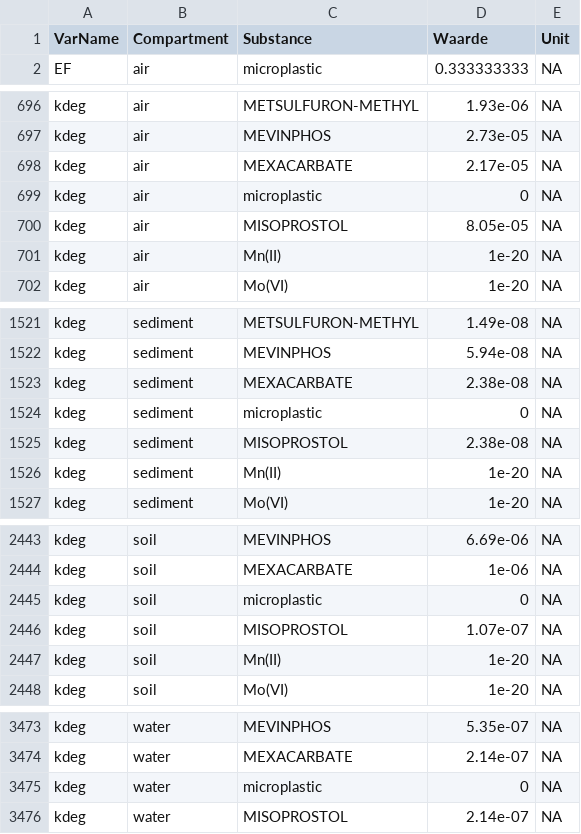
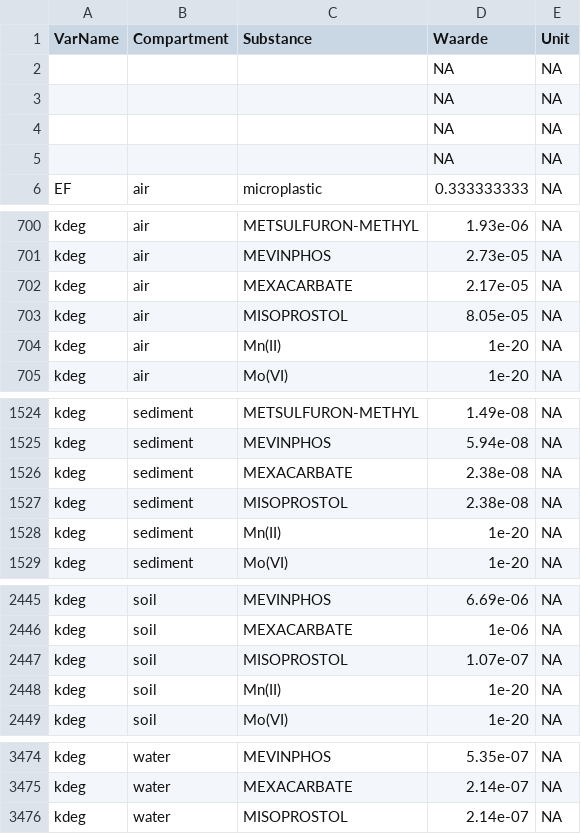
Before and after one commit to rivm-syso/SBooScripts, a CSV file: data/SubstanceCompartments.csv, drawn as a sheet; only a part is shown, gaps mark what is left out; removed rows and columns are numbered as before the commit, all else as after; the diff covers the shown part only; the diff names each change by its address in the sheet, - before the commit and + after, or states it on an @@ line.

```diff
--- a/data/SubstanceCompartments.csv
+++ b/data/SubstanceCompartments.csv
+row 2:  |  |  | NA | NA
+row 3:  |  |  | NA | NA
+row 4:  |  |  | NA | NA
+row 5:  |  |  | NA | NA
-row 699: kdeg | air | microplastic | 0 | NA
-row 1524: kdeg | sediment | microplastic | 0 | NA
-row 2445: kdeg | soil | microplastic | 0 | NA
-row 3475: kdeg | water | microplastic | 0 | NA
```
Also changed, not shown: 40 moved rows elsewhere in this file, data/SubstanceSubCompartSpeciesData.csv, data/Substances.csv.
